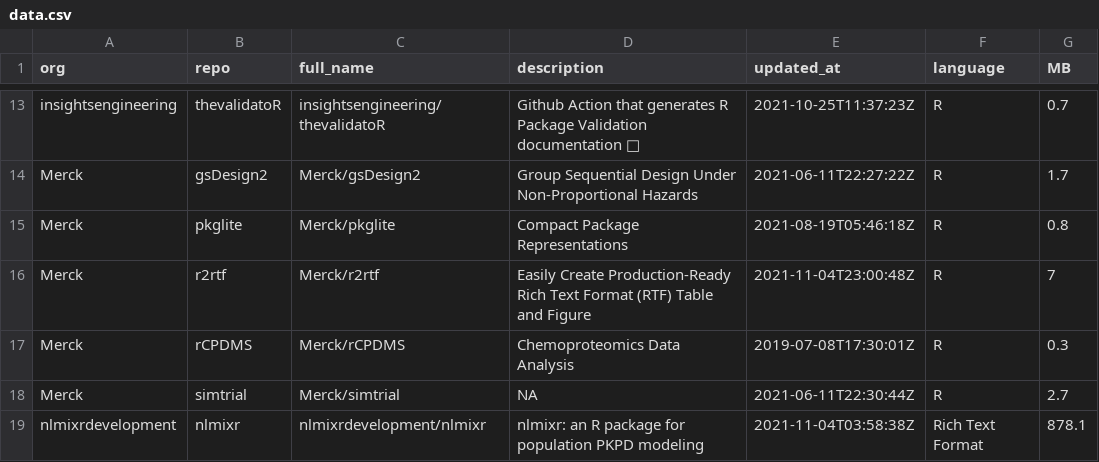
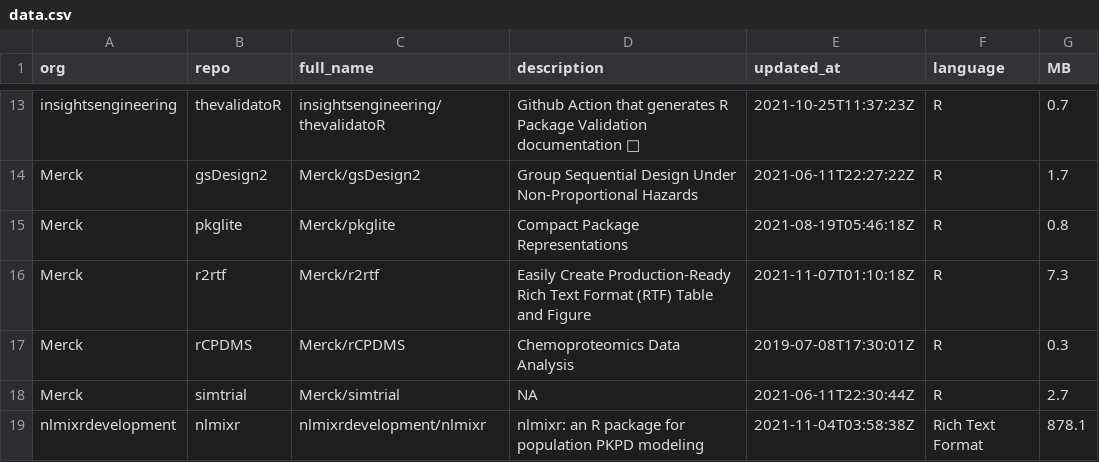
Before and after one commit to openpharma/openpharma_log, a CSV file: all-repos/data.csv, drawn as a sheet; only a part is shown, gaps mark what is left out.

Commit message:
update all-repos

```diff
--- a/all-repos/data.csv
+++ b/all-repos/data.csv
@@ -15,3 +15,3 @@
 "Merck","pkglite","Merck/pkglite","Compact Package Representations","2021-08-19T05:46:18Z","R",0.8
-"Merck","r2rtf","Merck/r2rtf","Easily Create Production-Ready Rich Text Format (RTF) Table and Figure","2021-11-04T23:00:48Z","R",7
+"Merck","r2rtf","Merck/r2rtf","Easily Create Production-Ready Rich Text Format (RTF) Table and Figure","2021-11-07T01:10:18Z","R",7.3
 "Merck","rCPDMS","Merck/rCPDMS","Chemoproteomics Data Analysis","2019-07-08T17:30:01Z","R",0.3
```
Also changed, not shown: 1 other file.
